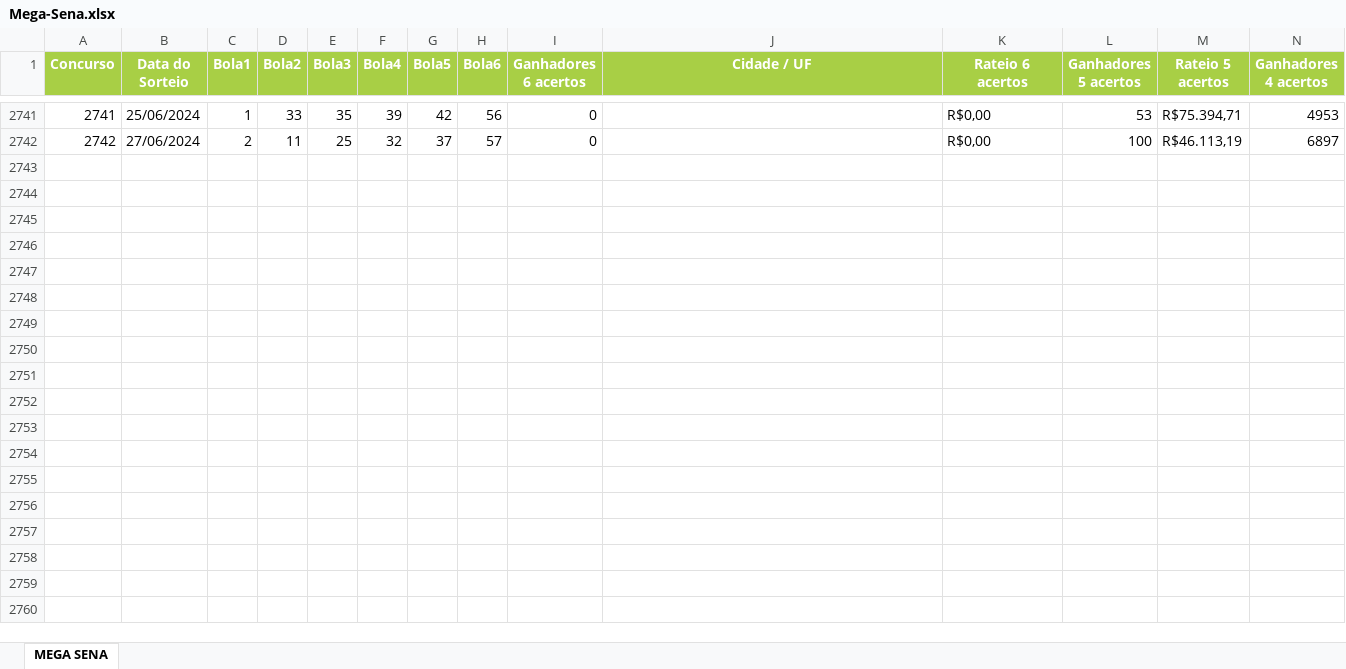
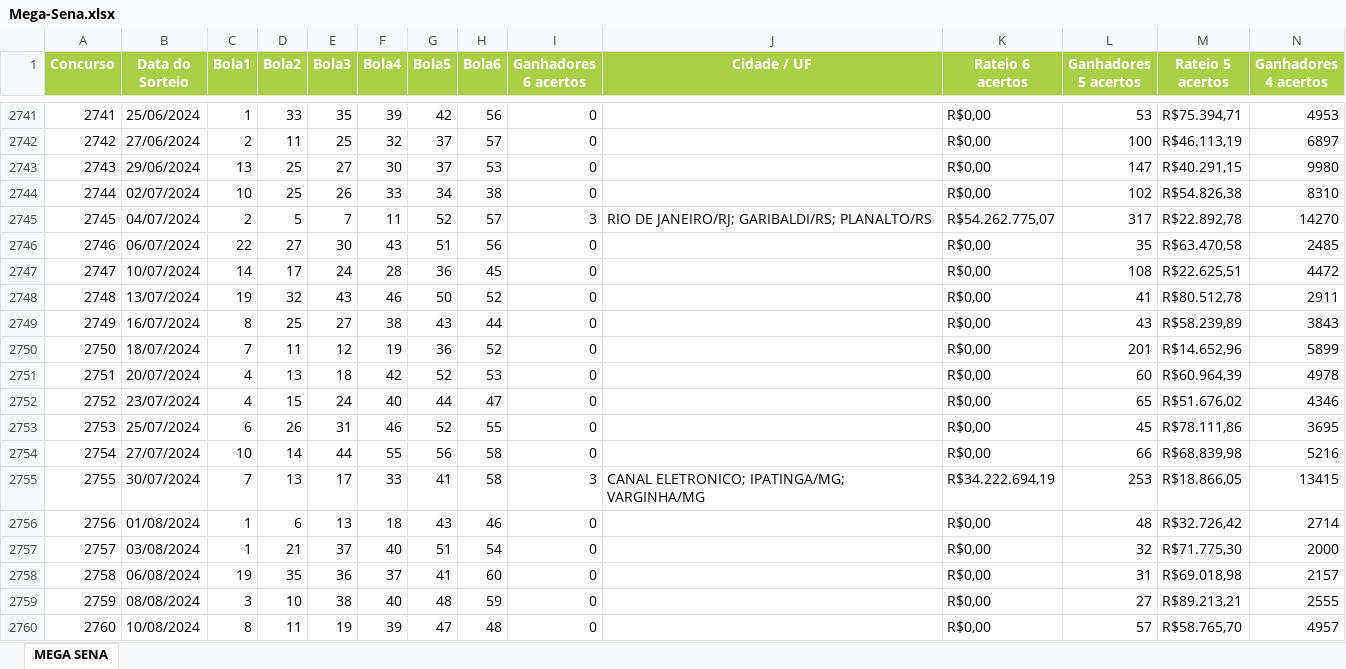
Before and after one commit to kettelut/SenaPro, an Excel workbook: SenaPro.Infra/Files/Mega-Sena.xlsx, sheet MEGA SENA, drawn as a sheet; only a part is shown, gaps mark what is left out; values as stored, in another font and other column widths than the file's, no borders; rows hold the shown columns only; the diff covers the shown part only; the diff names each change by its address in the sheet, - before the commit and + after, or states it on an @@ line.

```diff
--- a/SenaPro.Infra/Files/Mega-Sena.xlsx (sheet MEGA SENA)
+++ b/SenaPro.Infra/Files/Mega-Sena.xlsx (sheet MEGA SENA)
+row 2743: 2743 | 29/06/2024 | 13 | 25 | 27 | 30 | 37 | 53 | 0 |  | R$0,00 | 147 | R$40.291,15 | 9980
+row 2744: 2744 | 02/07/2024 | 10 | 25 | 26 | 33 | 34 | 38 | 0 |  | R$0,00 | 102 | R$54.826,38 | 8310
+row 2745: 2745 | 04/07/2024 | 2 | 5 | 7 | 11 | 52 | 57 | 3 | RIO DE JANEIRO/RJ; GARIBALDI/RS; PLANALTO/RS | R$54.262.775,07 | 317 | R$22.892,78 | 14270
+row 2746: 2746 | 06/07/2024 | 22 | 27 | 30 | 43 | 51 | 56 | 0 |  | R$0,00 | 35 | R$63.470,58 | 2485
+row 2747: 2747 | 10/07/2024 | 14 | 17 | 24 | 28 | 36 | 45 | 0 |  | R$0,00 | 108 | R$22.625,51 | 4472
+row 2748: 2748 | 13/07/2024 | 19 | 32 | 43 | 46 | 50 | 52 | 0 |  | R$0,00 | 41 | R$80.512,78 | 2911
+row 2749: 2749 | 16/07/2024 | 8 | 25 | 27 | 38 | 43 | 44 | 0 |  | R$0,00 | 43 | R$58.239,89 | 3843
+row 2750: 2750 | 18/07/2024 | 7 | 11 | 12 | 19 | 36 | 52 | 0 |  | R$0,00 | 201 | R$14.652,96 | 5899
+row 2751: 2751 | 20/07/2024 | 4 | 13 | 18 | 42 | 52 | 53 | 0 |  | R$0,00 | 60 | R$60.964,39 | 4978
+row 2752: 2752 | 23/07/2024 | 4 | 15 | 24 | 40 | 44 | 47 | 0 |  | R$0,00 | 65 | R$51.676,02 | 4346
+row 2753: 2753 | 25/07/2024 | 6 | 26 | 31 | 46 | 52 | 55 | 0 |  | R$0,00 | 45 | R$78.111,86 | 3695
+row 2754: 2754 | 27/07/2024 | 10 | 14 | 44 | 55 | 56 | 58 | 0 |  | R$0,00 | 66 | R$68.839,98 | 5216
+row 2755: 2755 | 30/07/2024 | 7 | 13 | 17 | 33 | 41 | 58 | 3 | CANAL ELETRONICO; IPATINGA/MG; VARGINHA/MG | R$34.222.694,19 | 253 | R$18.866,05 | 13415
+row 2756: 2756 | 01/08/2024 | 1 | 6 | 13 | 18 | 43 | 46 | 0 |  | R$0,00 | 48 | R$32.726,42 | 2714
+row 2757: 2757 | 03/08/2024 | 1 | 21 | 37 | 40 | 51 | 54 | 0 |  | R$0,00 | 32 | R$71.775,30 | 2000
+row 2758: 2758 | 06/08/2024 | 19 | 35 | 36 | 37 | 41 | 60 | 0 |  | R$0,00 | 31 | R$69.018,98 | 2157
+row 2759: 2759 | 08/08/2024 | 3 | 10 | 38 | 40 | 48 | 59 | 0 |  | R$0,00 | 27 | R$89.213,21 | 2555
+row 2760: 2760 | 10/08/2024 | 8 | 11 | 19 | 39 | 47 | 48 | 0 |  | R$0,00 | 57 | R$58.765,70 | 4957
```
Also changed, not shown: 31 added rows elsewhere in this sheet, 10 other files.
